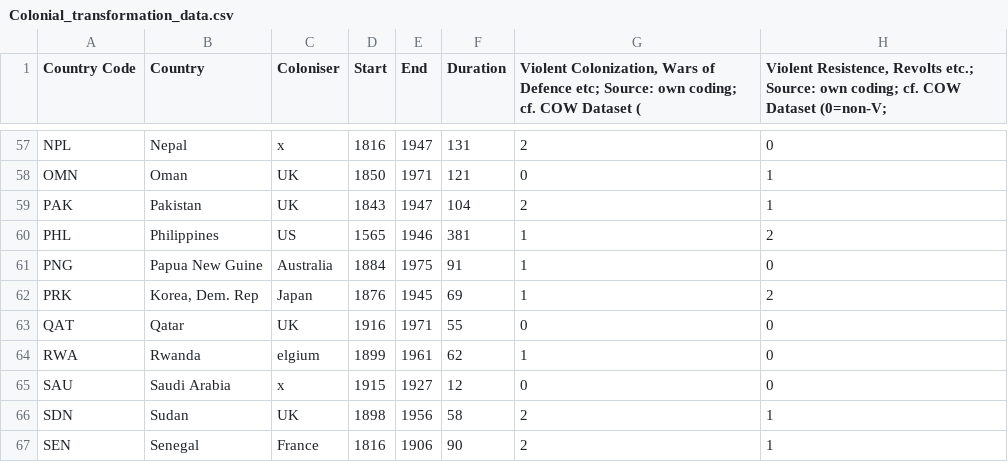
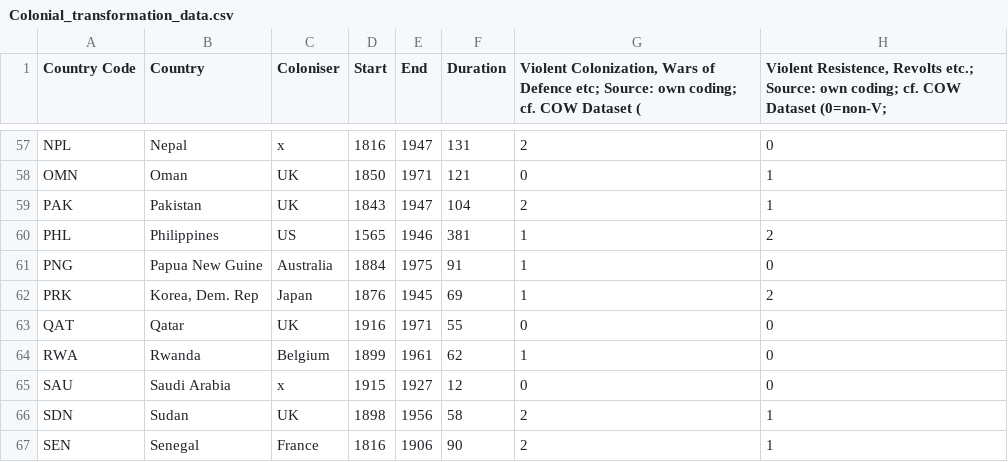
Before and after one commit to Issraa01/data., a CSV file: Colonial_transformation_data.csv, drawn as a sheet; only a part is shown, gaps mark what is left out; the diff names each change by its address in the sheet, - before the commit and + after, or states it on an @@ line.

Commit message:
Update Colonial_transformation_data.csv

```diff
--- a/Colonial_transformation_data.csv
+++ b/Colonial_transformation_data.csv
-C64 (Coloniser): elgium
+C64 (Coloniser): Belgium
```
